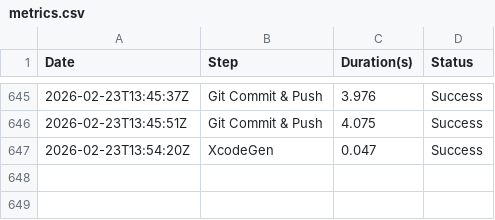
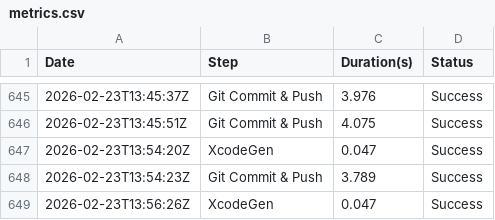
Before and after one commit to Nearbe/chat, a CSV file: metrics.csv, drawn as a sheet; only a part is shown, gaps mark what is left out.

Commit message:
Automatic commit after successful verification

```diff
--- a/metrics.csv
+++ b/metrics.csv
@@ -647 +647,3 @@ Date,Step,Duration(s),Status
 2026-02-23T13:54:20Z,XcodeGen,0.047,Success
+2026-02-23T13:54:23Z,Git Commit & Push,3.789,Success
+2026-02-23T13:56:26Z,XcodeGen,0.047,Success
```
Also changed, not shown: 1 other file.
